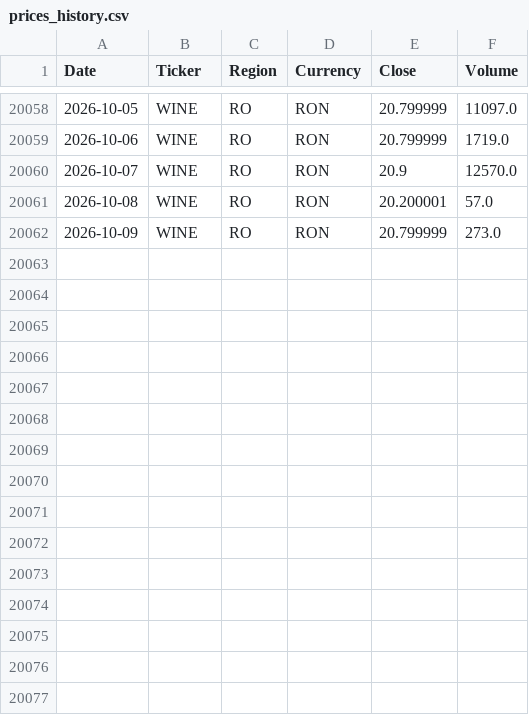
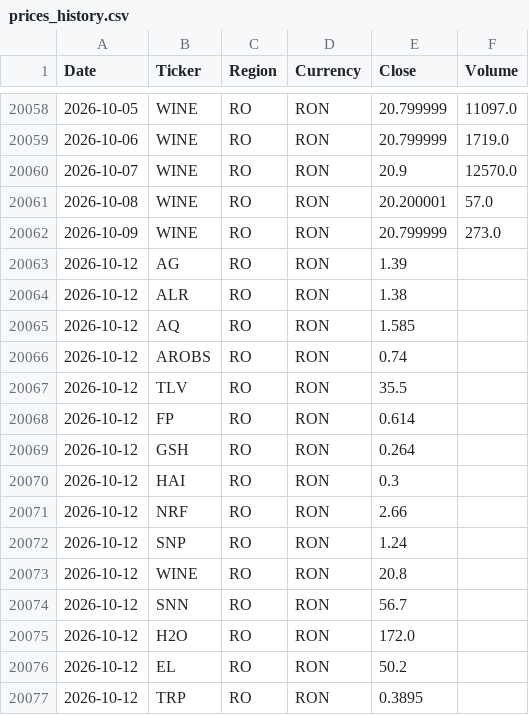
Before and after one commit to drapin22/dp_avb_stock_auto, a CSV file: data/prices_history.csv, drawn as a sheet; only a part is shown, gaps mark what is left out; the diff names each change by its address in the sheet, - before the commit and + after, or states it on an @@ line.

Commit message:
Daily prices update (RO, BVB)

```diff
--- a/data/prices_history.csv
+++ b/data/prices_history.csv
+row 20063: 2026-10-12 | AG | RO | RON | 1.39
+row 20064: 2026-10-12 | ALR | RO | RON | 1.38
+row 20065: 2026-10-12 | AQ | RO | RON | 1.585
+row 20066: 2026-10-12 | AROBS | RO | RON | 0.74
+row 20067: 2026-10-12 | TLV | RO | RON | 35.5
+row 20068: 2026-10-12 | FP | RO | RON | 0.614
+row 20069: 2026-10-12 | GSH | RO | RON | 0.264
+row 20070: 2026-10-12 | HAI | RO | RON | 0.3
+row 20071: 2026-10-12 | NRF | RO | RON | 2.66
+row 20072: 2026-10-12 | SNP | RO | RON | 1.24
+row 20073: 2026-10-12 | WINE | RO | RON | 20.8
+row 20074: 2026-10-12 | SNN | RO | RON | 56.7
+row 20075: 2026-10-12 | H2O | RO | RON | 172.0
+row 20076: 2026-10-12 | EL | RO | RON | 50.2
+row 20077: 2026-10-12 | TRP | RO | RON | 0.3895
```
